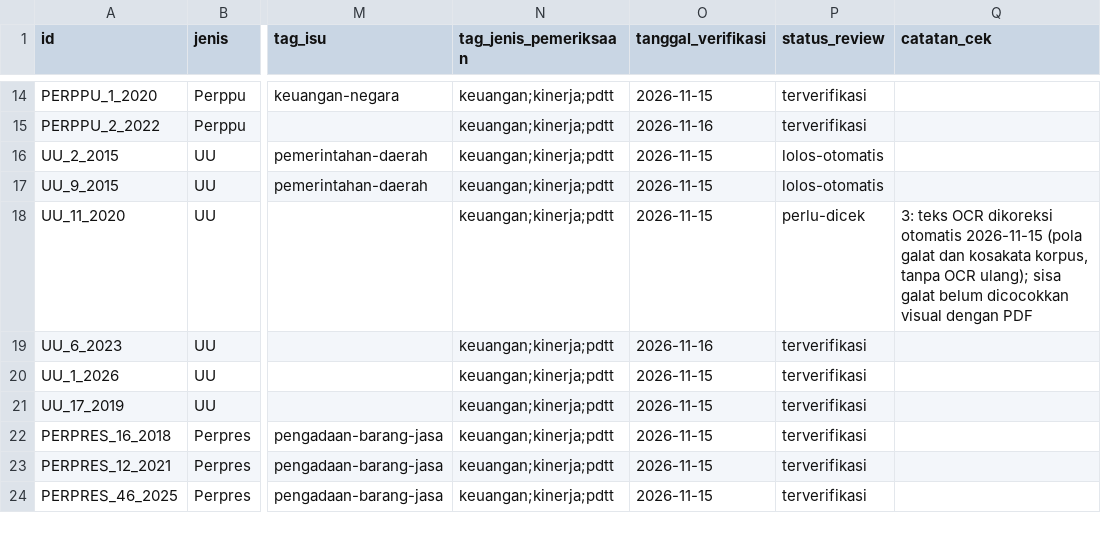
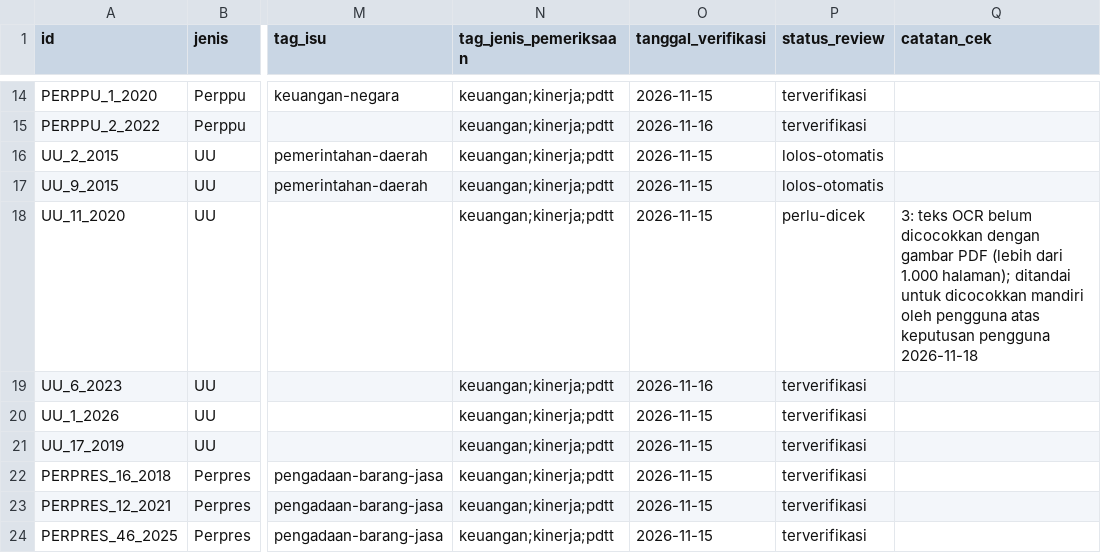
Before and after one commit to primaditra/korpus-pusat, a CSV file: katalog.csv, drawn as a sheet; only a part is shown, gaps mark what is left out; the diff names each change by its address in the sheet, - before the commit and + after, or states it on an @@ line.

```diff
--- a/katalog.csv
+++ b/katalog.csv
-Q18 (catatan_cek): …teks OCR dikoreksi otomatis 2026-11-15 (pola galat dan kosakata korpus, tanpa OCR ulang); sisa galat belum dicocokkan visual dengan PDF
+Q18 (catatan_cek): …teks OCR belum dicocokkan dengan gambar PDF (lebih dari 1.000 halaman); ditandai untuk dicocokkan mandiri oleh pengguna atas keputusan pengguna 2026-11-18
```
Also changed, not shown: 1 other file.
